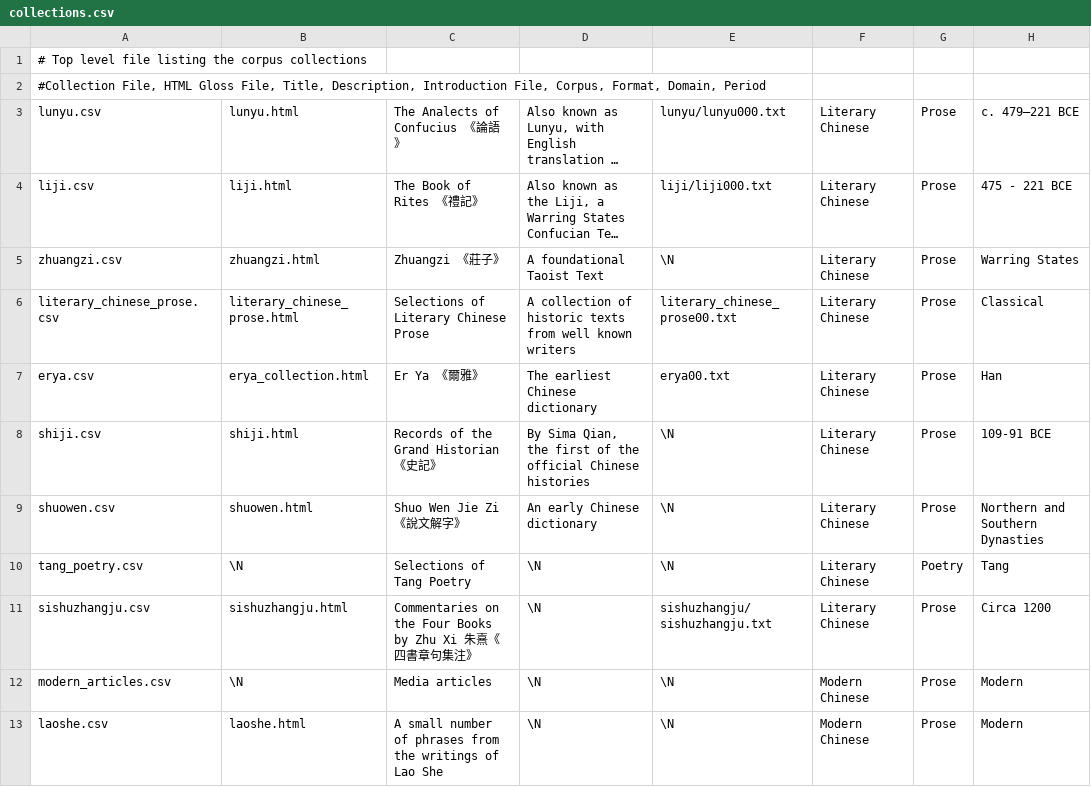
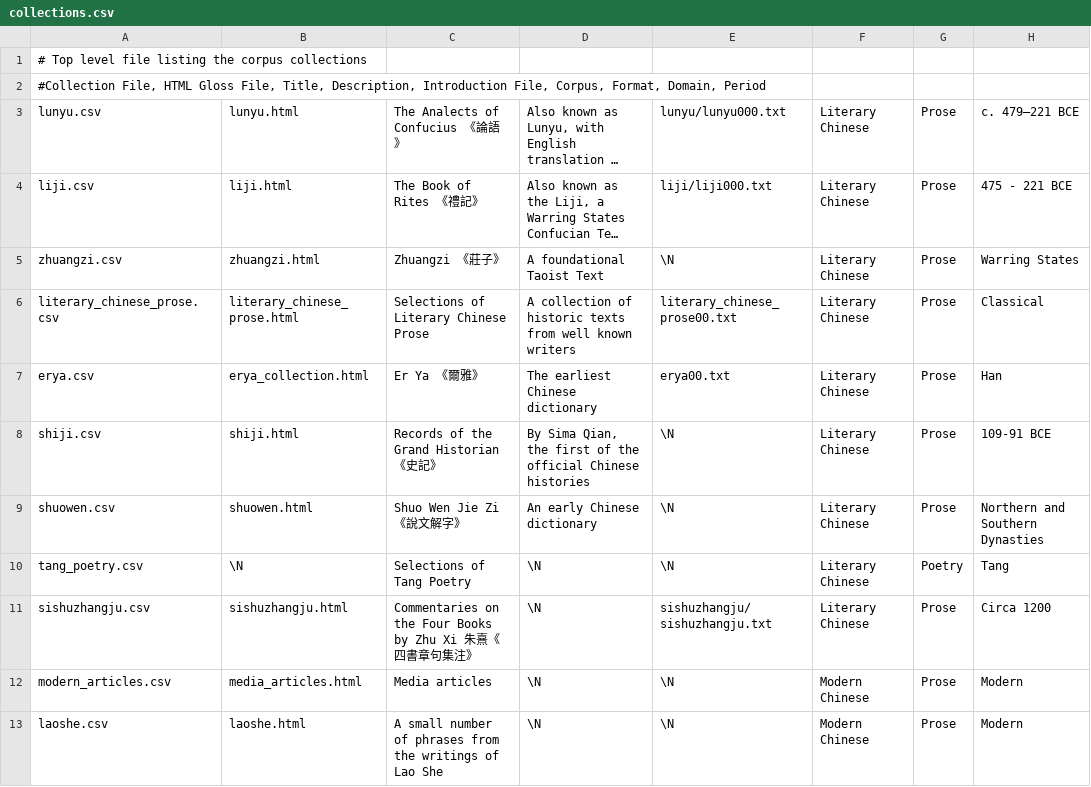
Before and after one commit to alexamies/chinesenotes.com, a CSV file: data/corpus/collections.csv, drawn as a sheet; long unchanged cells end in ….

```diff
--- a/data/corpus/collections.csv
+++ b/data/corpus/collections.csv
@@ -11,3 +11,3 @@ tang_poetry.csv	\N	Selections of Tang Poetry	\N	\N	Literary Chinese	Poetry	Tang
 sishuzhangju.csv	sishuzhangju.html	Commentaries on the Four Books by Zhu Xi 朱熹《四書章句集注》	\N	sishuzhangju/sishuzhangju.txt	Literary Chinese	Prose	Circa 1200
-modern_articles.csv	\N	Media articles	\N	\N	Modern Chinese	Prose	Modern
+modern_articles.csv	media_articles.html	Media articles	\N	\N	Modern Chinese	Prose	Modern
 laoshe.csv	laoshe.html	A small number of phrases from the writings of Lao She	\N	\N	Modern Chinese	Prose	Modern
```
Also changed, not shown: data/corpus/html-conversion.csv, 22 other files.
